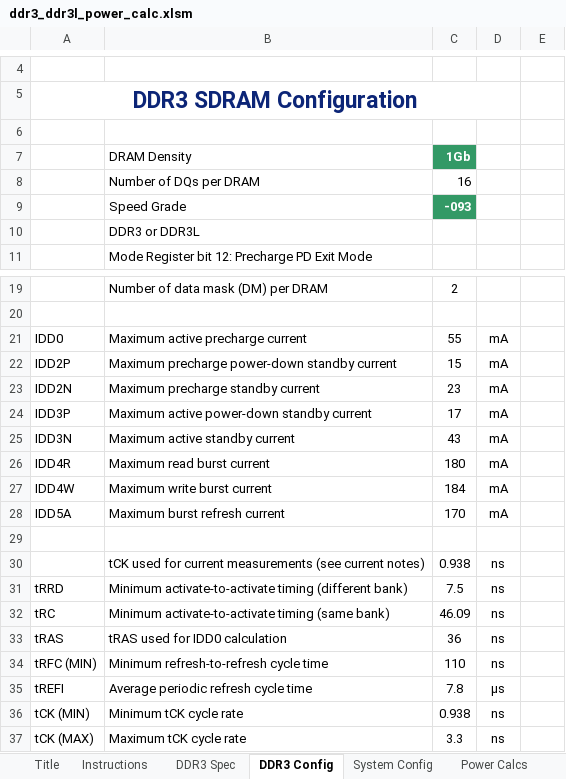
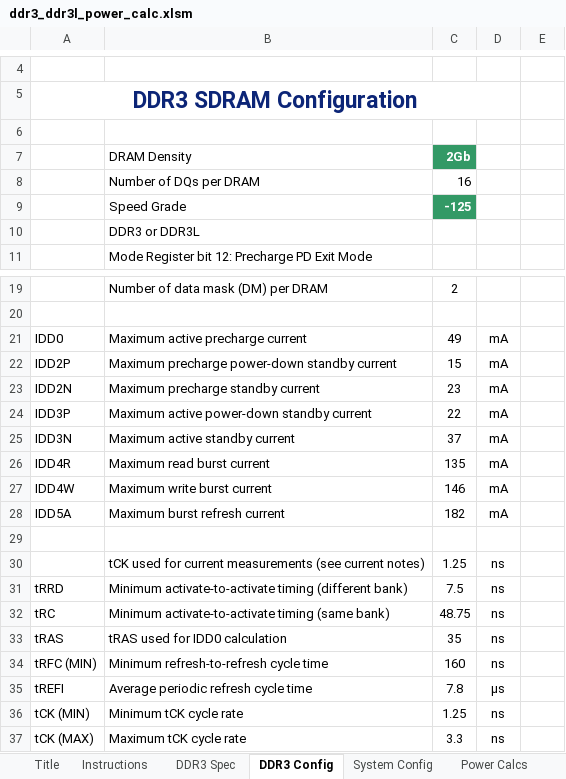
Before and after one commit to Raesangur/UdeS_S7_APP1, an Excel workbook: datasheets/ddr3/ddr3_ddr3l_power_calc.xlsm, sheet DDR3 Config, drawn as a sheet; only a part is shown, gaps mark what is left out; values as stored, in another font and other column widths than the file's, no borders; charts and pictures not drawn; the diff names each change by its address in the sheet, - before the commit and + after, or states it on an @@ line.

```diff
--- a/datasheets/ddr3/ddr3_ddr3l_power_calc.xlsm (sheet DDR3 Config)
+++ b/datasheets/ddr3/ddr3_ddr3l_power_calc.xlsm (sheet DDR3 Config)
-C7: 1Gb
+C7: 2Gb
-C9: -093
+C9: -125
-C21: 55
+C21: 49
-C24: 17
+C24: 22
-C25: 43
+C25: 37
-C26: 180
+C26: 135
-C27: 184
+C27: 146
-C28: 170
+C28: 182
-C30: 0.938
+C30: 1.25
-C32: 46.09
+C32: 48.75
-C33: 36
+C33: 35
-C34: 110
+C34: 160
-C36: 0.938
+C36: 1.25
```
Also changed, not shown: sheet Summary, sheet Power Calcs, sheet System Config, hidden cells, charts or pictures, 6 other files.
